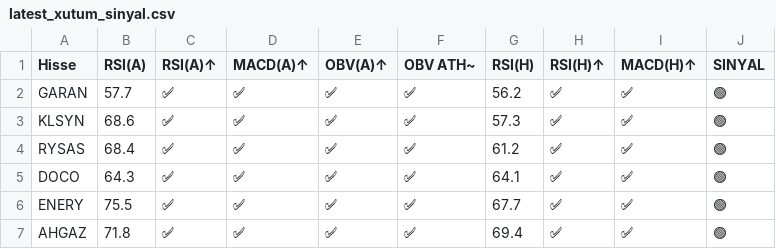
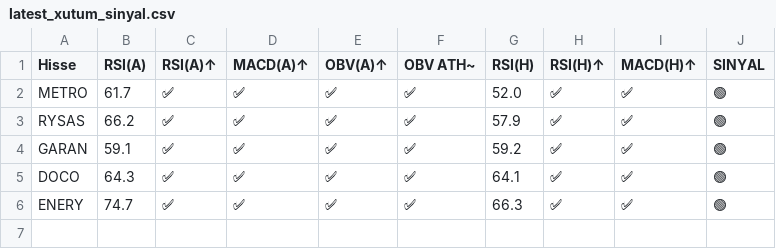
Before and after one commit to deryaozyuvali/Bist-tarama-otomasyon, a CSV file: results/gunluk/latest_xutum_sinyal.csv, drawn as a sheet.

```diff
--- a/results/gunluk/latest_xutum_sinyal.csv
+++ b/results/gunluk/latest_xutum_sinyal.csv
@@ -1,7 +1,6 @@
 Hisse,RSI(A),RSI(A)↑,MACD(A)↑,OBV(A)↑,OBV ATH~,RSI(H),RSI(H)↑,MACD(H)↑,SINYAL
-GARAN,57.7,✅,✅,✅,✅,56.2,✅,✅,🟢
-KLSYN,68.6,✅,✅,✅,✅,57.3,✅,✅,🟢
-RYSAS,68.4,✅,✅,✅,✅,61.2,✅,✅,🟢
+METRO,61.7,✅,✅,✅,✅,52.0,✅,✅,🟢
+RYSAS,66.2,✅,✅,✅,✅,57.9,✅,✅,🟢
+GARAN,59.1,✅,✅,✅,✅,59.2,✅,✅,🟢
 DOCO,64.3,✅,✅,✅,✅,64.1,✅,✅,🟢
-ENERY,75.5,✅,✅,✅,✅,67.7,✅,✅,🟢
-AHGAZ,71.8,✅,✅,✅,✅,69.4,✅,✅,🟢
+ENERY,74.7,✅,✅,✅,✅,66.3,✅,✅,🟢
```
Also changed, not shown: results/gunluk/latest_xutum_sinyal_haftalik.csv, results/gunluk/latest_xutum_tarama.csv, 6 other files.
